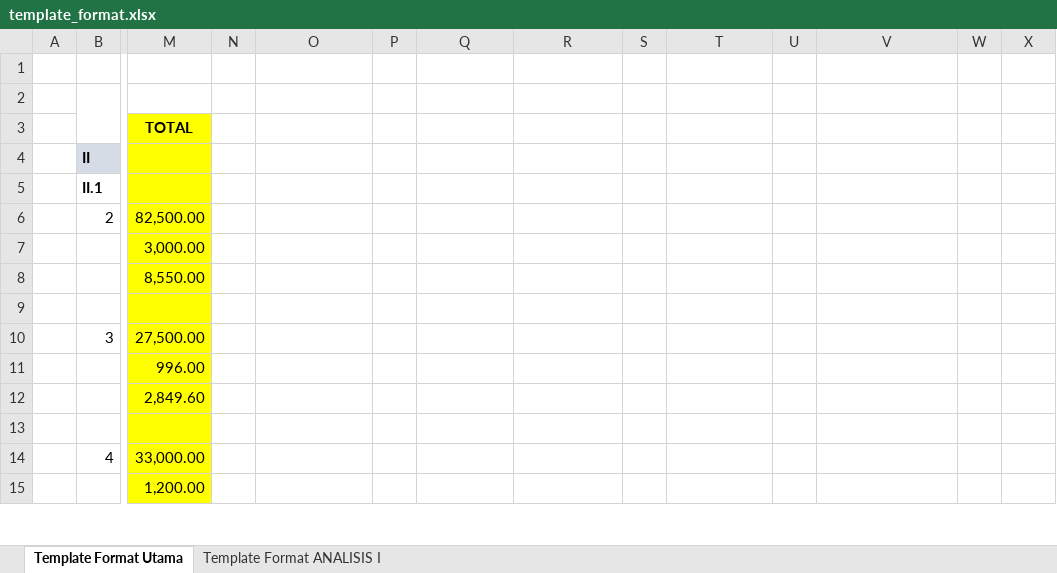
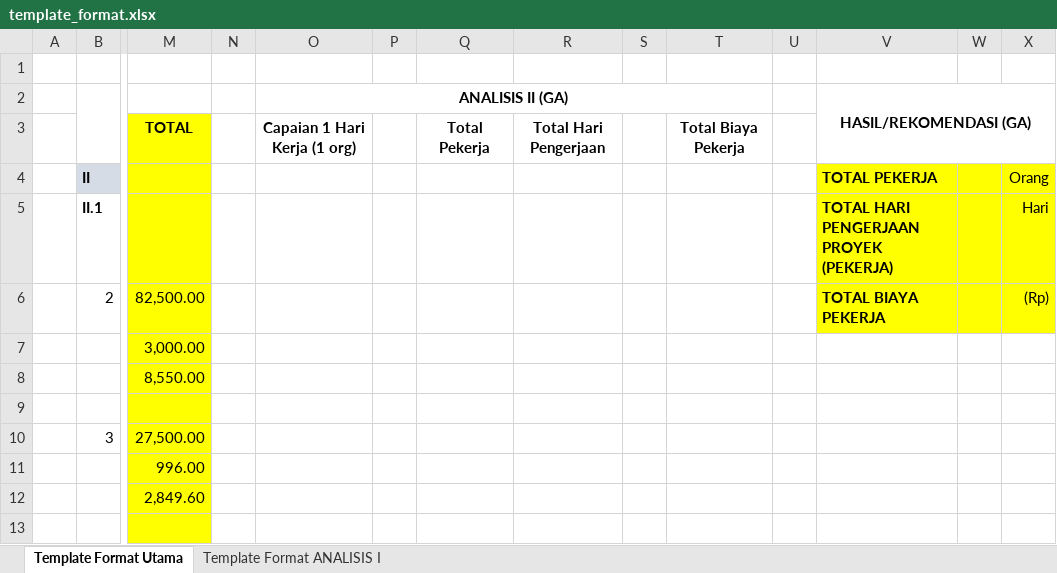
Before and after one commit to williamluisan/ga_civil_construction_resource_optimization, an Excel workbook: files/template_format.xlsx, sheet Template Format Utama, drawn as a sheet; only a part is shown, gaps mark what is left out; the shorter side is filled out with more unchanged rows; values as stored, in another font and other column widths than the file's, no borders; the diff names each change by its address in the sheet, - before the commit and + after, or states it on an @@ line.

```diff
--- a/files/template_format.xlsx (sheet Template Format Utama)
+++ b/files/template_format.xlsx (sheet Template Format Utama)
-O2: (empty)
+O2: ANALISIS II (GA)
+O2:T2 merged
-V2: (empty)
+V2: HASIL/REKOMENDASI (GA)
+V2:X3 merged
-O3 (ANALISIS II (GA)): (empty)
+O3 (ANALISIS II (GA)): Capaian 1 Hari Kerja (1 org)
-Q3: (empty)
+Q3: Total Pekerja
-R3: (empty)
+R3: Total Hari Pengerjaan
-T3: (empty)
+T3: Total Biaya Pekerja
-V4 (HASIL/REKOMENDASI (GA)): (empty)
+V4 (HASIL/REKOMENDASI (GA)): TOTAL PEKERJA
-V4:X6 fill: none
+V4:X6 fill: #FFFF00
-X4: (empty)
+X4: Orang
-V5 (HASIL/REKOMENDASI (GA)): (empty)
+V5 (HASIL/REKOMENDASI (GA)): TOTAL HARI PENGERJAAN PROYEK (PEKERJA)
-X5: (empty)
+X5: Hari
-V6 (HASIL/REKOMENDASI (GA)): (empty)
+V6 (HASIL/REKOMENDASI (GA)): TOTAL BIAYA PEKERJA
-X6: (empty)
+X6: (Rp)
```
Also changed, not shown: 4 other files.
